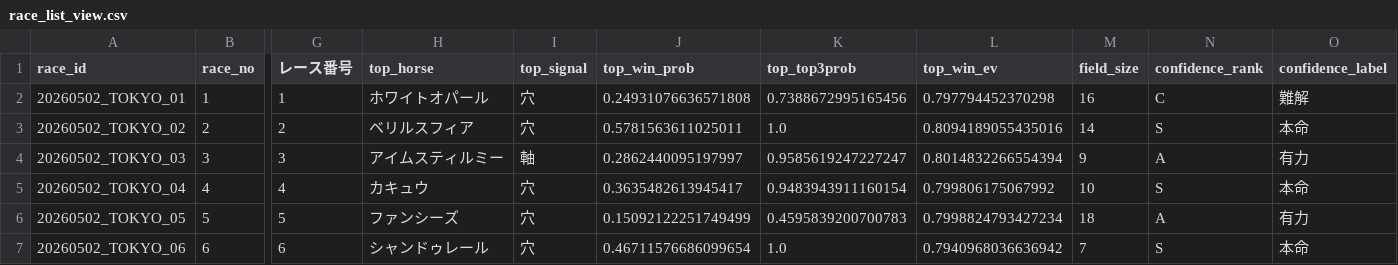
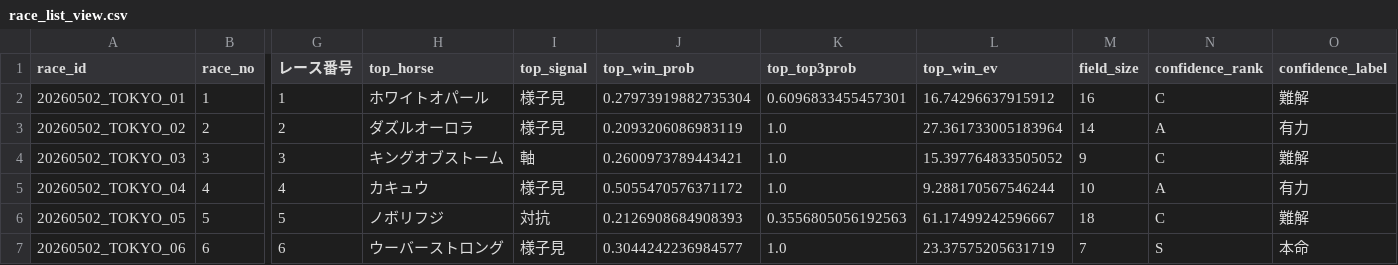
Before and after one commit to k2automate/keiba_ai_mvp, a CSV file: ui/public/data/race_list_view.csv, drawn as a sheet; only a part is shown, gaps mark what is left out; the diff covers the shown part only; the diff names each change by its address in the sheet, - before the commit and + after, or states it on an @@ line.

```diff
--- a/ui/public/data/race_list_view.csv
+++ b/ui/public/data/race_list_view.csv
-I2:I3 (top_signal): 穴
+I2:I3 (top_signal): 様子見
-J2 (top_win_prob): 0.24931076636571808
+J2 (top_win_prob): 0.27973919882735304
-K2 (top_top3prob): 0.7388672995165456
+K2 (top_top3prob): 0.6096833455457301
-L2 (top_win_ev): 0.797794452370298
+L2 (top_win_ev): 16.74296637915912
-H3 (top_horse): ベリルスフィア
+H3 (top_horse): ダズルオーロラ
-J3 (top_win_prob): 0.5781563611025011
+J3 (top_win_prob): 0.2093206086983119
-L3 (top_win_ev): 0.8094189055435016
+L3 (top_win_ev): 27.361733005183964
-N3 (confidence_rank): S
+N3 (confidence_rank): A
-O3 (confidence_label): 本命
+O3 (confidence_label): 有力
-H4 (top_horse): アイムスティルミー
+H4 (top_horse): キングオブストーム
-J4 (top_win_prob): 0.2862440095197997
+J4 (top_win_prob): 0.2600973789443421
-K4 (top_top3prob): 0.9585619247227247
+K4 (top_top3prob): 1.0
-L4 (top_win_ev): 0.8014832266554394
+L4 (top_win_ev): 15.397764833505052
-N4 (confidence_rank): A
+N4 (confidence_rank): C
-O4 (confidence_label): 有力
+O4 (confidence_label): 難解
-I5 (top_signal): 穴
+I5 (top_signal): 様子見
-J5 (top_win_prob): 0.3635482613945417
+J5 (top_win_prob): 0.5055470576371172
-K5 (top_top3prob): 0.9483943911160154
+K5 (top_top3prob): 1.0
-L5 (top_win_ev): 0.799806175067992
+L5 (top_win_ev): 9.288170567546244
-N5 (confidence_rank): S
+N5 (confidence_rank): A
-O5 (confidence_label): 本命
+O5 (confidence_label): 有力
-H6 (top_horse): ファンシーズ
+H6 (top_horse): ノボリフジ
-I6 (top_signal): 穴
+I6 (top_signal): 対抗
-J6 (top_win_prob): 0.15092122251749499
+J6 (top_win_prob): 0.2126908684908393
-K6 (top_top3prob): 0.4595839200700783
+K6 (top_top3prob): 0.3556805056192563
-L6 (top_win_ev): 0.7998824793427234
+L6 (top_win_ev): 61.17499242596667
-N6 (confidence_rank): A
+N6 (confidence_rank): C
-O6 (confidence_label): 有力
+O6 (confidence_label): 難解
-H7 (top_horse): シャンドゥレール
+H7 (top_horse): ウーバーストロング
-I7 (top_signal): 穴
+I7 (top_signal): 様子見
-J7 (top_win_prob): 0.46711576686099654
+J7 (top_win_prob): 0.3044242236984577
-L7 (top_win_ev): 0.7940968036636942
+L7 (top_win_ev): 23.37575205631719
```
Also changed, not shown: 101 edited cells elsewhere in this file, ui/public/data/combination_ev_ranking.csv, ui/public/data/final_multi_bets.csv, 2 other files.
